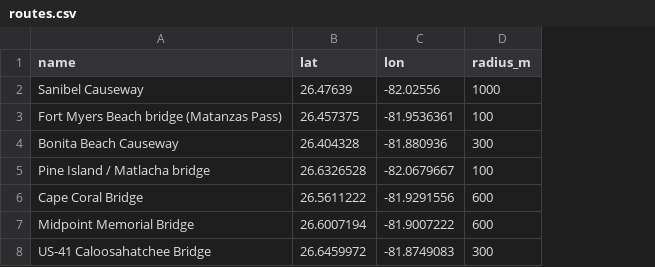
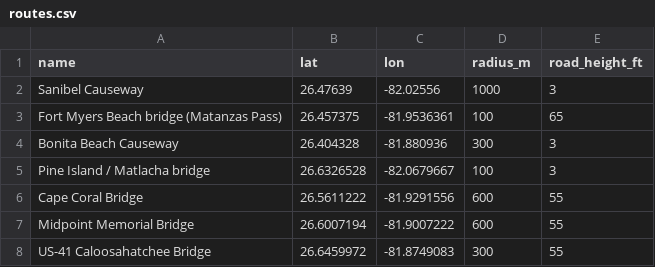
Before and after one commit to Keetu9910/SurgeSense, a CSV file: config/routes.csv, drawn as a sheet; the diff names each change by its address in the sheet, - before the commit and + after, or states it on an @@ line.

```diff
--- a/config/routes.csv
+++ b/config/routes.csv
+column E (road_height_ft), rows 2-8: 3 | 65 | 3 | 3 | 55 | 55 | 55
```
Also changed, not shown: 6 other files.
